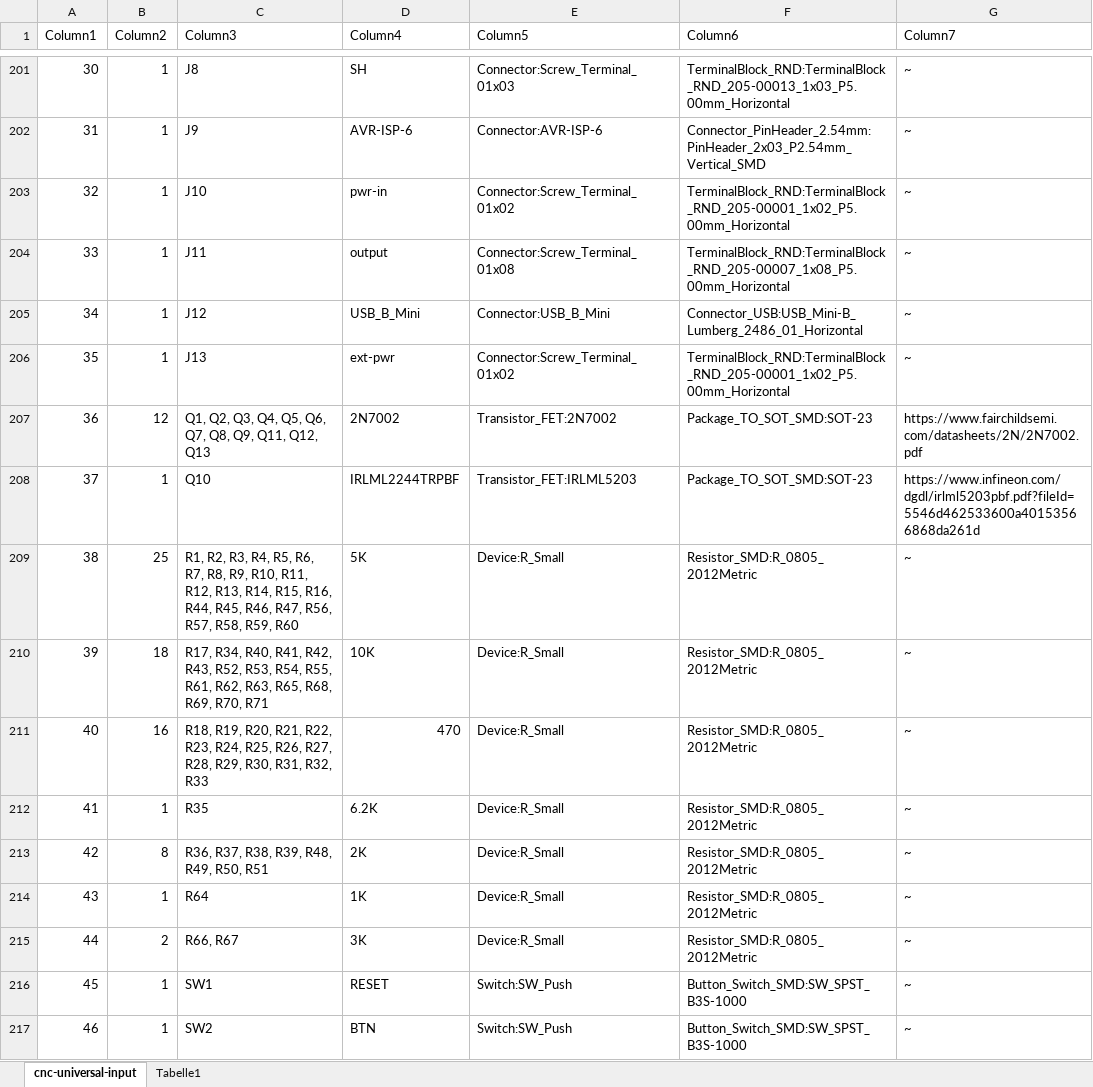
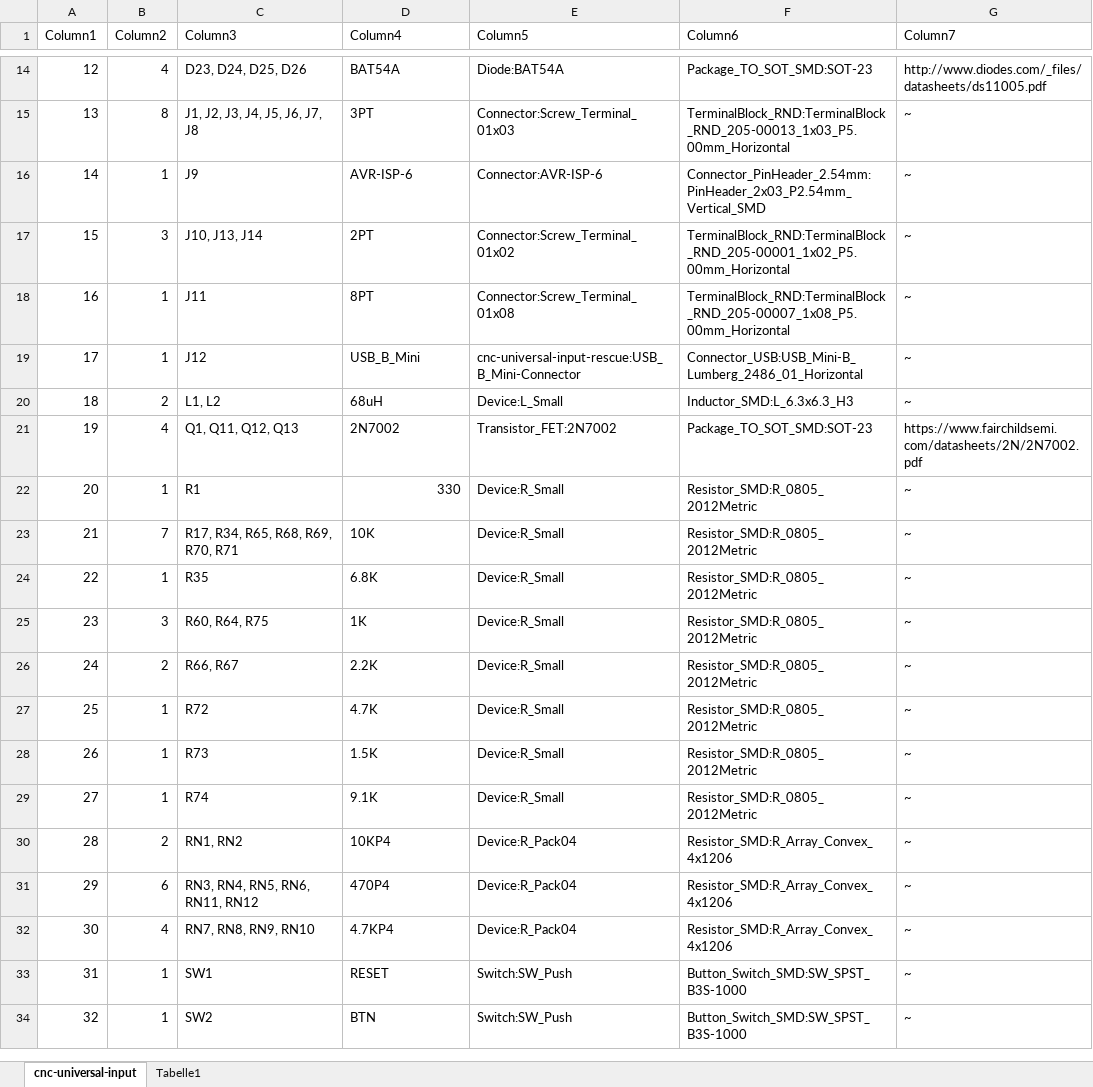
Before and after one commit to IvyBit/ucnc, an Excel workbook: bom.xlsx, sheet cnc-universal-input, drawn as a sheet; only a part is shown, gaps mark what is left out; values as stored, in another font and other column widths than the file's, no cell formats; table styles not drawn; removed rows and columns are numbered as before the commit, all else as after; the diff covers the shown part only; the diff names each change by its address in the sheet, - before the commit and + after, or states it on an @@ line.

```diff
--- a/bom.xlsx (sheet cnc-universal-input)
+++ b/bom.xlsx (sheet cnc-universal-input)
@@ column A (Column1) renumbered between rows 4 and 43 @@
+row 14: 12 | 4 | D23, D24, D25, D26 | BAT54A | Diode:BAT54A | Package_TO_SOT_SMD:SOT-23 | http://www.diodes.com/_files/datasheets/ds11005.pdf
-B15 (Column2): 1
+B15 (Column2): 8
-C15 (Column3): J8
+C15 (Column3): J1, J2, J3, J4, J5, J6, J7, J8
-D15 (Column4): SH
+D15 (Column4): 3PT
-B17 (Column2): 1
+B17 (Column2): 3
-C17 (Column3): J10
+C17 (Column3): J10, J13, J14
-D17 (Column4): pwr-in
+D17 (Column4): 2PT
-D18 (Column4): output
+D18 (Column4): 8PT
-E19 (Column5): Connector:USB_B_Mini
+E19 (Column5): cnc-universal-input-rescue:USB_B_Mini-Connector
-row 206: 35 | 1 | J13 | ext-pwr | Connector:Screw_Terminal_01x02 | TerminalBlock_RND:TerminalBlock_RND_205-00001_1x02_P5.00mm_Horizontal | ~
+row 20: 18 | 2 | L1, L2 | 68uH | Device:L_Small | Inductor_SMD:L_6.3x6.3_H3 | ~
-B21 (Column2): 12
+B21 (Column2): 4
-C21 (Column3): Q1, Q2, Q3, Q4, Q5, Q6, Q7, Q8, Q9, Q11, Q12, Q13
+C21 (Column3): Q1, Q11, Q12, Q13
-row 208: 37 | 1 | Q10 | IRLML2244TRPBF | Transistor_FET:IRLML5203 | Package_TO_SOT_SMD:SOT-23 | https://www.infineon.com/dgdl/irlml5203pbf.pdf?fileId=5546d462533600a40153566868da261d
-B22 (Column2): 25
+B22 (Column2): 1
-C22 (Column3): R1, R2, R3, R4, R5, R6, R7, R8, R9, R10, R11, R12, R13, R14, R15, R16, R44, R45, R46, R47, R56, R57, R58, R59, R60
+C22 (Column3): R1
-D22 (Column4): 5K
+D22 (Column4): 330
-B23 (Column2): 18
+B23 (Column2): 7
-C23 (Column3): R17, R34, R40, R41, R42, R43, R52, R53, R54, R55, R61, R62, R63, R65, R68,…
+C23 (Column3): R17, R34, R65, R68,…
-row 211: 40 | 16 | R18, R19, R20, R21, R22, R23, R24, R25, R26, R27, R28, R29, R30, R31, R32, R33 | 470 | Device:R_Small | Resistor_SMD:R_0805_2012Metric | ~
-D24 (Column4): 6.2K
+D24 (Column4): 6.8K
-row 213: 42 | 8 | R36, R37, R38, R39, R48, R49, R50, R51 | 2K | Device:R_Small | Resistor_SMD:R_0805_2012Metric | ~
-B25 (Column2): 1
+B25 (Column2): 3
-C25 (Column3): R64
+C25 (Column3): R60, R64, R75
-D26 (Column4): 3K
+D26 (Column4): 2.2K
+row 27: 25 | 1 | R72 | 4.7K | Device:R_Small | Resistor_SMD:R_0805_2012Metric | ~
+row 28: 26 | 1 | R73 | 1.5K | Device:R_Small | Resistor_SMD:R_0805_2012Metric | ~
+row 29: 27 | 1 | R74 | 9.1K | Device:R_Small | Resistor_SMD:R_0805_2012Metric | ~
+row 30: 28 | 2 | RN1, RN2 | 10KP4 | Device:R_Pack04 | Resistor_SMD:R_Array_Convex_4x1206 | ~
+row 31: 29 | 6 | RN3, RN4, RN5, RN6, RN11, RN12 | 470P4 | Device:R_Pack04 | Resistor_SMD:R_Array_Convex_4x1206 | ~
+row 32: 30 | 4 | RN7, RN8, RN9, RN10 | 4.7KP4 | Device:R_Pack04 | Resistor_SMD:R_Array_Convex_4x1206 | ~
```
Also changed, not shown: 12 added rows, 194 removed rows and 19 edited cells elsewhere in this sheet, cell formats, 15 other files.
